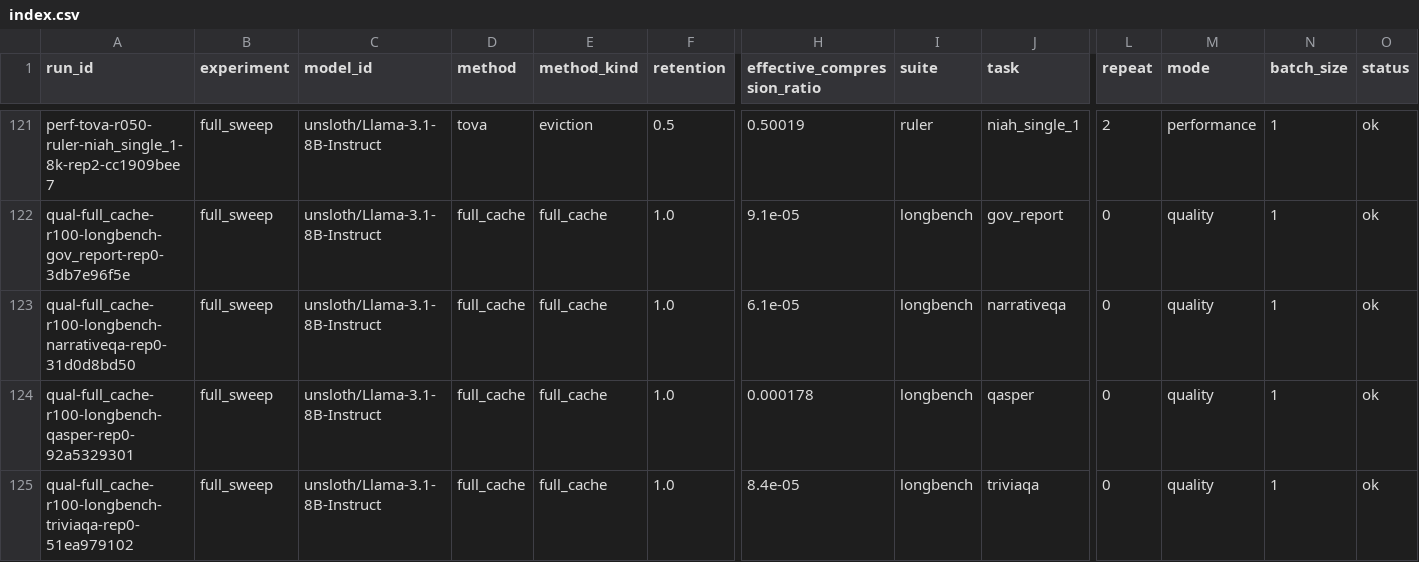
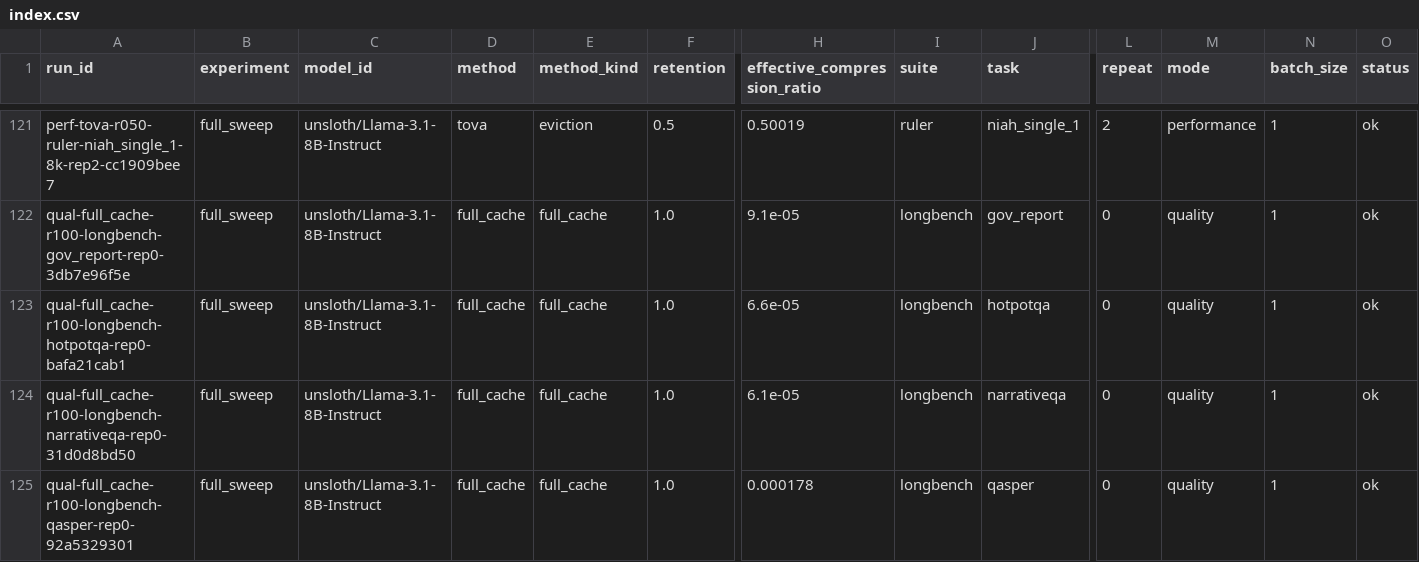
Before and after one commit to Samama251251/kvcache-bench, a CSV file: results/index.csv, drawn as a sheet; only a part is shown, gaps mark what is left out; the shorter side is filled out with more unchanged rows; rows hold the shown columns only; the diff names each change by its address in the sheet, - before the commit and + after, or states it on an @@ line.

Commit message:
Add results for qual-full_cache-r100-longbench-hotpotqa-rep0

```diff
--- a/results/index.csv
+++ b/results/index.csv
+row 123: qual-full_cache-r100-longbench-hotpotqa-rep0-bafa21cab1 | full_sweep | unsloth/Llama-3.1-8B-Instruct | full_cache | full_cache | 1.0 | 6.6e-05 | longbench | hotpotqa | 0 | quality | 1 | ok
```
Also changed, not shown: 1 other file.
